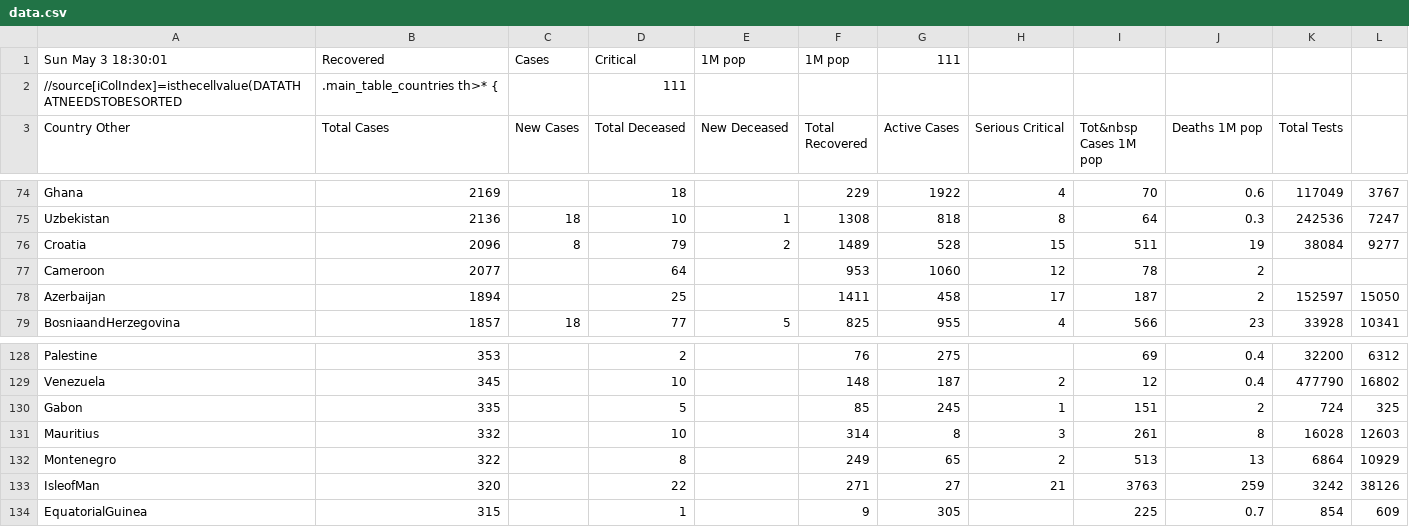
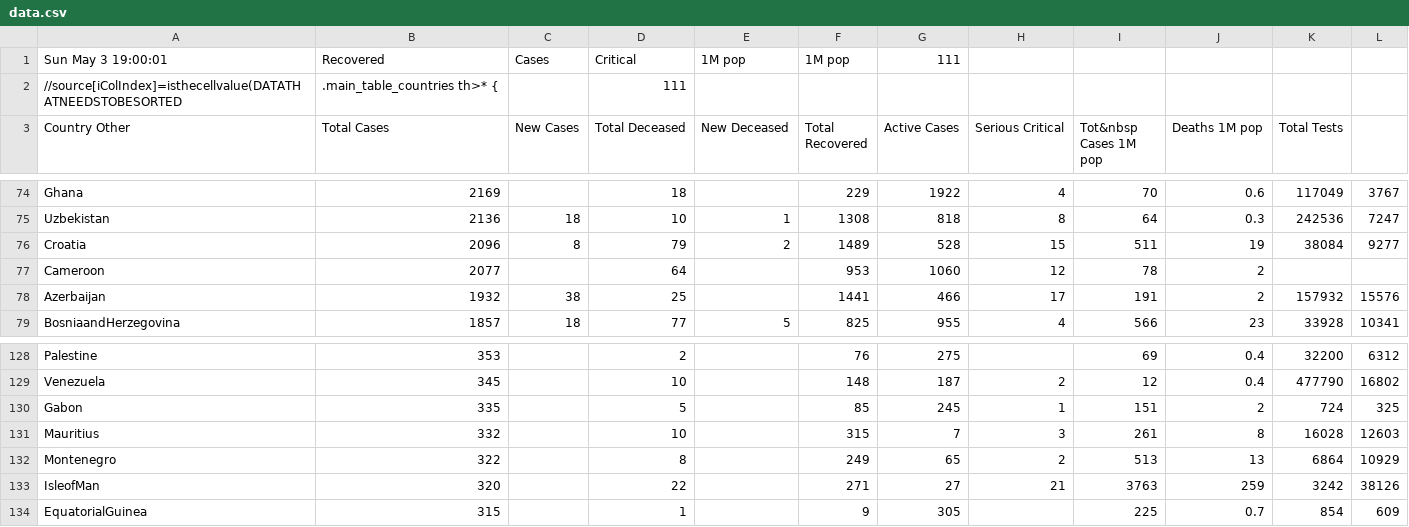
Before and after one commit to hemantaduwarah1/data, a CSV file: data.csv, drawn as a sheet; only a part is shown, gaps mark what is left out; the diff covers the shown part only; the diff names each change by its address in the sheet, - before the commit and + after, or states it on an @@ line.

```diff
--- a/data.csv
+++ b/data.csv
-A1 (Country Other): Sun May 3 18:30:01
+A1 (Country Other): Sun May 3 19:00:01
-B78 (Total Cases): 1894
+B78 (Total Cases): 1932
-C78 (New Cases): (empty)
+C78 (New Cases): 38
-F78 (Total Recovered): 1411
+F78 (Total Recovered): 1441
-G78 (Active Cases): 458
+G78 (Active Cases): 466
-I78 (Tot&nbsp Cases 1M pop): 187
+I78 (Tot&nbsp Cases 1M pop): 191
-K78 (Total Tests): 152597
+K78 (Total Tests): 157932
-L78: 15050
+L78: 15576
-F131 (Total Recovered): 314
+F131 (Total Recovered): 315
-G131 (Active Cases): 8
+G131 (Active Cases): 7
```
Also changed, not shown: 3 added rows, 3 removed rows and 17 edited cells elsewhere in this file.
